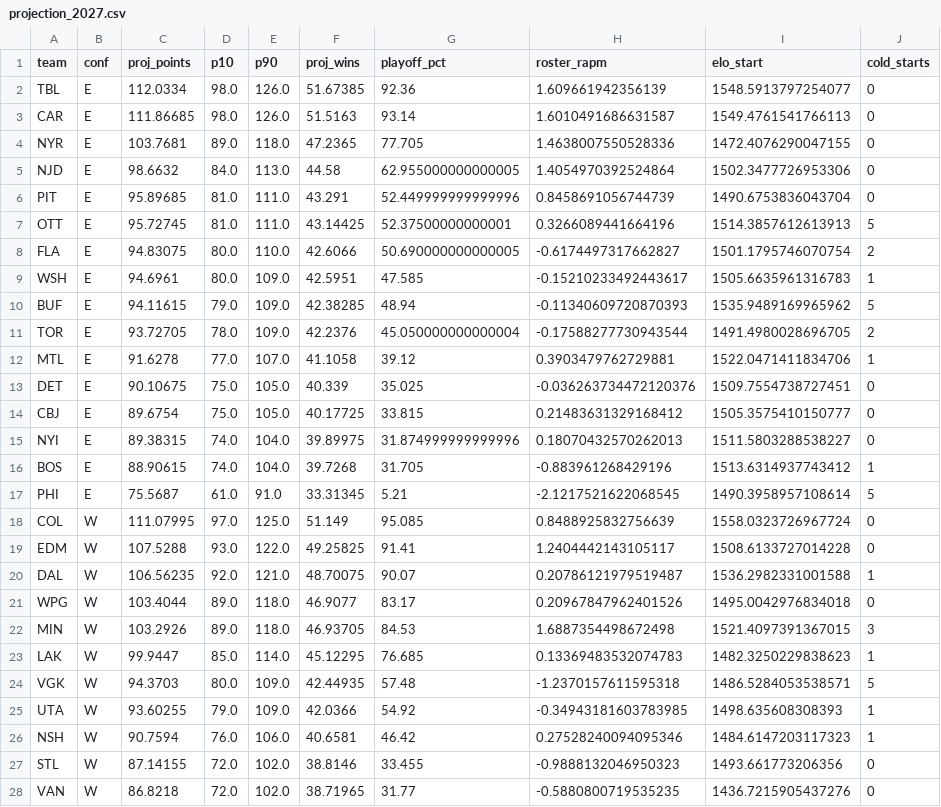
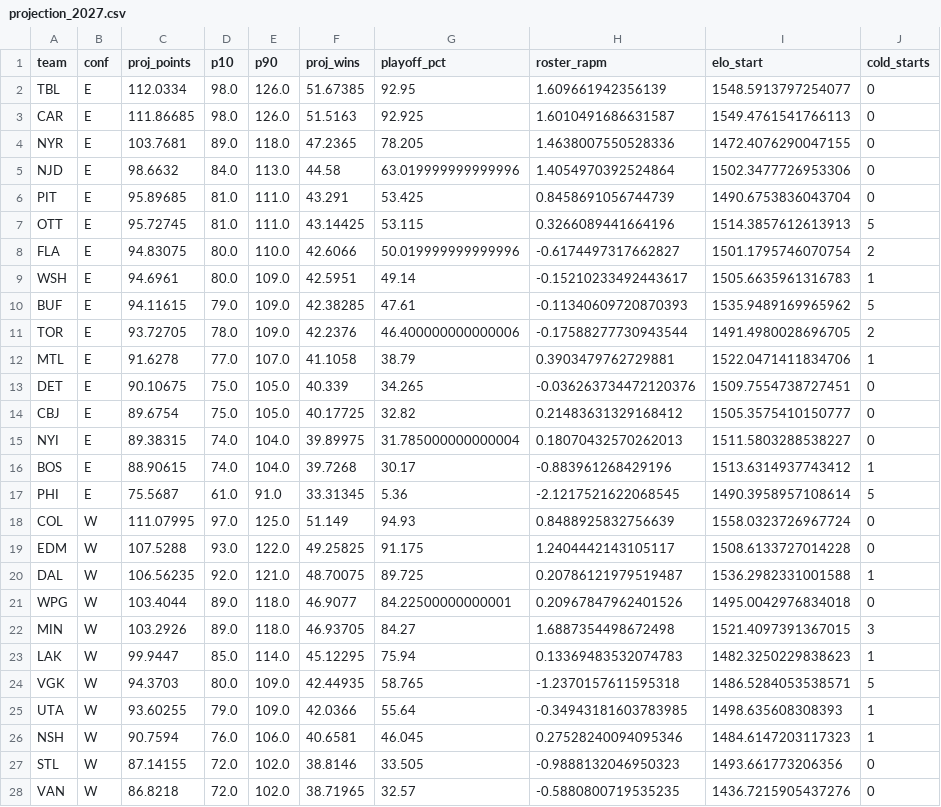
Before and after one commit to ph05/neurhl, a CSV file: neurhl/output/projection_2027.csv, drawn as a sheet; only a part is shown; the diff covers the shown part only.

Commit message:
Record cleanup: corrected docstrings, identity-blind playoff tiebreaks, A10 assist recovery
- Playoff odds broke ties by alphabetical order (up to 1.6 playoff points of
  identity bias). Ties now resolve on points, regulation wins, total wins,
  then a coin flip from a dedicated generator; a fractional-split reference
  agrees within 0.013 points. Only playoff_pct moves in projection_2027.csv.
- A10: HTM assists recovered at source for 2008-2011; 2012 ground truth
  agreement 0.9994 / 0.9989, zero invented assists. The declared
  player_games invariance also saw toi_sec change (stale pre-fix files);
  recorded as a declared deviation.
- Roster-prior comparison for the season layer: RAPM kept over the A6
  alternative; all differences not significant (p = 0.24-0.69).
- Docstrings corrected where they described behaviour the code does not have.

```diff
--- a/neurhl/output/projection_2027.csv
+++ b/neurhl/output/projection_2027.csv
@@ -1,28 +1,28 @@
 team,conf,proj_points,p10,p90,proj_wins,playoff_pct,roster_rapm,elo_start,cold_starts
-TBL,E,112.0334,98.0,126.0,51.67385,92.36,1.609661942356139,1548.5913797254077,0
-CAR,E,111.86685,98.0,126.0,51.5163,93.14,1.6010491686631587,1549.4761541766113,0
-NYR,E,103.7681,89.0,118.0,47.2365,77.705,1.4638007550528336,1472.4076290047155,0
-NJD,E,98.6632,84.0,113.0,44.58,62.955000000000005,1.4054970392524864,1502.3477726953306,0
-PIT,E,95.89685,81.0,111.0,43.291,52.449999999999996,0.8458691056744739,1490.6753836043704,0
-OTT,E,95.72745,81.0,111.0,43.14425,52.37500000000001,0.3266089441664196,1514.3857612613913,5
-FLA,E,94.83075,80.0,110.0,42.6066,50.690000000000005,-0.6174497317662827,1501.1795746070754,2
-WSH,E,94.6961,80.0,109.0,42.5951,47.585,-0.15210233492443617,1505.6635961316783,1
-BUF,E,94.11615,79.0,109.0,42.38285,48.94,-0.11340609720870393,1535.9489169965962,5
-TOR,E,93.72705,78.0,109.0,42.2376,45.050000000000004,-0.17588277730943544,1491.4980028696705,2
-MTL,E,91.6278,77.0,107.0,41.1058,39.12,0.3903479762729881,1522.0471411834706,1
-DET,E,90.10675,75.0,105.0,40.339,35.025,-0.036263734472120376,1509.7554738727451,0
-CBJ,E,89.6754,75.0,105.0,40.17725,33.815,0.21483631329168412,1505.3575410150777,0
-NYI,E,89.38315,74.0,104.0,39.89975,31.874999999999996,0.18070432570262013,1511.5803288538227,0
-BOS,E,88.90615,74.0,104.0,39.7268,31.705,-0.883961268429196,1513.6314937743412,1
-PHI,E,75.5687,61.0,91.0,33.31345,5.21,-2.1217521622068545,1490.3958957108614,5
-COL,W,111.07995,97.0,125.0,51.149,95.085,0.8488925832756639,1558.0323726967724,0
-EDM,W,107.5288,93.0,122.0,49.25825,91.41,1.2404442143105117,1508.6133727014228,0
-DAL,W,106.56235,92.0,121.0,48.70075,90.07,0.20786121979519487,1536.2982331001588,1
-WPG,W,103.4044,89.0,118.0,46.9077,83.17,0.20967847962401526,1495.0042976834018,0
-MIN,W,103.2926,89.0,118.0,46.93705,84.53,1.6887354498672498,1521.4097391367015,3
-LAK,W,99.9447,85.0,114.0,45.12295,76.685,0.13369483532074783,1482.3250229838623,1
-VGK,W,94.3703,80.0,109.0,42.44935,57.48,-1.2370157611595318,1486.5284053538571,5
-UTA,W,93.60255,79.0,109.0,42.0366,54.92,-0.34943181603783985,1498.635608308393,1
-NSH,W,90.7594,76.0,106.0,40.6581,46.42,0.27528240094095346,1484.6147203117323,1
-STL,W,87.14155,72.0,102.0,38.8146,33.455,-0.9888132046950323,1493.661773206356,0
-VAN,W,86.8218,72.0,102.0,38.71965,31.77,-0.5880800719535235,1436.7215905437276,0
+TBL,E,112.0334,98.0,126.0,51.67385,92.95,1.609661942356139,1548.5913797254077,0
+CAR,E,111.86685,98.0,126.0,51.5163,92.925,1.6010491686631587,1549.4761541766113,0
+NYR,E,103.7681,89.0,118.0,47.2365,78.205,1.4638007550528336,1472.4076290047155,0
+NJD,E,98.6632,84.0,113.0,44.58,63.019999999999996,1.4054970392524864,1502.3477726953306,0
+PIT,E,95.89685,81.0,111.0,43.291,53.425,0.8458691056744739,1490.6753836043704,0
+OTT,E,95.72745,81.0,111.0,43.14425,53.115,0.3266089441664196,1514.3857612613913,5
+FLA,E,94.83075,80.0,110.0,42.6066,50.019999999999996,-0.6174497317662827,1501.1795746070754,2
+WSH,E,94.6961,80.0,109.0,42.5951,49.14,-0.15210233492443617,1505.6635961316783,1
+BUF,E,94.11615,79.0,109.0,42.38285,47.61,-0.11340609720870393,1535.9489169965962,5
+TOR,E,93.72705,78.0,109.0,42.2376,46.400000000000006,-0.17588277730943544,1491.4980028696705,2
+MTL,E,91.6278,77.0,107.0,41.1058,38.79,0.3903479762729881,1522.0471411834706,1
+DET,E,90.10675,75.0,105.0,40.339,34.265,-0.036263734472120376,1509.7554738727451,0
+CBJ,E,89.6754,75.0,105.0,40.17725,32.82,0.21483631329168412,1505.3575410150777,0
+NYI,E,89.38315,74.0,104.0,39.89975,31.785000000000004,0.18070432570262013,1511.5803288538227,0
+BOS,E,88.90615,74.0,104.0,39.7268,30.17,-0.883961268429196,1513.6314937743412,1
+PHI,E,75.5687,61.0,91.0,33.31345,5.36,-2.1217521622068545,1490.3958957108614,5
+COL,W,111.07995,97.0,125.0,51.149,94.93,0.8488925832756639,1558.0323726967724,0
+EDM,W,107.5288,93.0,122.0,49.25825,91.175,1.2404442143105117,1508.6133727014228,0
+DAL,W,106.56235,92.0,121.0,48.70075,89.725,0.20786121979519487,1536.2982331001588,1
+WPG,W,103.4044,89.0,118.0,46.9077,84.22500000000001,0.20967847962401526,1495.0042976834018,0
+MIN,W,103.2926,89.0,118.0,46.93705,84.27,1.6887354498672498,1521.4097391367015,3
+LAK,W,99.9447,85.0,114.0,45.12295,75.94,0.13369483532074783,1482.3250229838623,1
+VGK,W,94.3703,80.0,109.0,42.44935,58.765,-1.2370157611595318,1486.5284053538571,5
+UTA,W,93.60255,79.0,109.0,42.0366,55.64,-0.34943181603783985,1498.635608308393,1
+NSH,W,90.7594,76.0,106.0,40.6581,46.045,0.27528240094095346,1484.6147203117323,1
+STL,W,87.14155,72.0,102.0,38.8146,33.505,-0.9888132046950323,1493.661773206356,0
+VAN,W,86.8218,72.0,102.0,38.71965,32.57,-0.5880800719535235,1436.7215905437276,0
```
Also changed, not shown: 5 edited cells elsewhere in this file, 9 other files.
